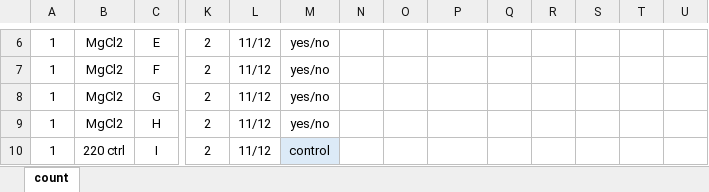
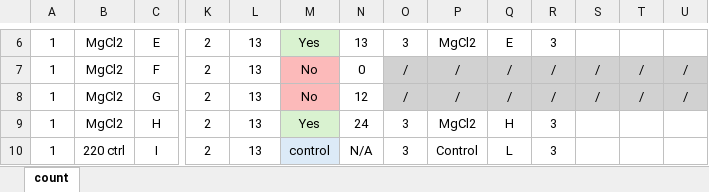
Before and after one commit to Hendry-Lab/eco_traps_fecundity, an Excel workbook: data/fecundity_assay_count.xlsx, sheet count, drawn as a sheet; only a part is shown, gaps mark what is left out; values as stored, in another font and other column widths than the file's, no borders; the diff covers the shown part only; the diff names each change by its address in the sheet, - before the commit and + after, or states it on an @@ line.

```diff
--- a/data/fecundity_assay_count.xlsx (sheet count)
+++ b/data/fecundity_assay_count.xlsx (sheet count)
-L6:L10: 11/12
+L6:L10: 13
-M6: yes/no
+M6: Yes
-M6 fill: none
+M6 fill: #D9F2D0
-N6: (empty)
+N6: 13
-O6: (empty)
+O6: 3
-P6: (empty)
+P6: MgCl2
-Q6: (empty)
+Q6: E
-R6: (empty)
+R6: 3
-M7:M8: yes/no
+M7:M8: No
-M7:M8 fill: none
+M7:M8 fill: #FCBABA
-N7: (empty)
+N7: 0
-O7:O8: (empty)
+O7:O8: /
-O7:U8 fill: none
+O7:U8 fill: #D1D1D1
-P7:P8: (empty)
+P7:P8: /
-Q7:Q8: (empty)
+Q7:Q8: /
-R7:R8: (empty)
+R7:R8: /
-S7:S8: (empty)
+S7:S8: /
-T7:T8: (empty)
+T7:T8: /
-U7:U8: (empty)
+U7:U8: /
-N8: (empty)
+N8: 12
-M9: yes/no
+M9: Yes
-M9 fill: none
+M9 fill: #D9F2D0
-N9: (empty)
+N9: 24
-O9:O10: (empty)
+O9:O10: 3
-P9: (empty)
+P9: MgCl2
-Q9: (empty)
+Q9: H
-R9:R10: (empty)
+R9:R10: 3
-N10: (empty)
+N10: N/A
-P10: (empty)
+P10: Control
-Q10: (empty)
+Q10: L
```
Also changed, not shown: 46 edited cells and cell formats elsewhere in this sheet, eco_trap_fecundity_schedule.xlsx.
